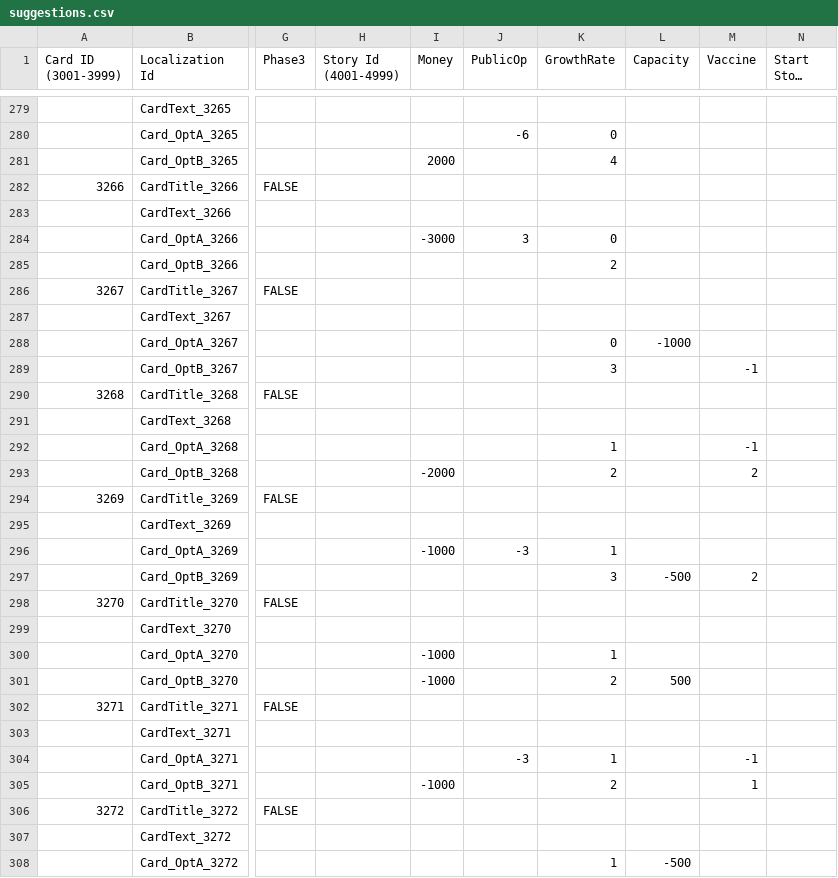
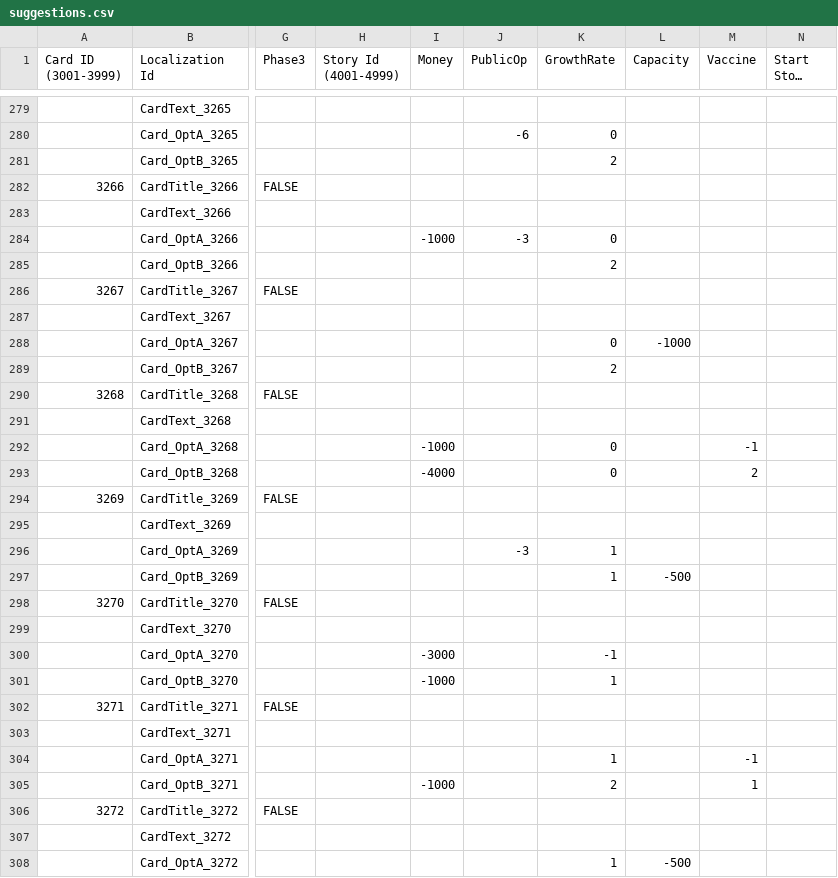
Before and after one commit to vgwb/Flatten_Island, a CSV file: Tools/FlattenIslandParser/input/suggestions.csv, drawn as a sheet; only a part is shown, gaps mark what is left out; long unchanged cells end in …; the diff covers the shown part only; the diff names each change by its address in the sheet, - before the commit and + after, or states it on an @@ line.

```diff
--- a/Tools/FlattenIslandParser/input/suggestions.csv
+++ b/Tools/FlattenIslandParser/input/suggestions.csv
-I281 (Money): 2000
+I281 (Money): (empty)
-K281 (GrowthRate): 4
+K281 (GrowthRate): 2
-I284 (Money): -3000
+I284 (Money): -1000
-J284 (PublicOp): 3
+J284 (PublicOp): -3
-K289 (GrowthRate): 3
+K289 (GrowthRate): 2
-M289 (Vaccine): -1
+M289 (Vaccine): (empty)
-I292 (Money): (empty)
+I292 (Money): -1000
-K292 (GrowthRate): 1
+K292 (GrowthRate): 0
-I293 (Money): -2000
+I293 (Money): -4000
-K293 (GrowthRate): 2
+K293 (GrowthRate): 0
-I296 (Money): -1000
+I296 (Money): (empty)
-K297 (GrowthRate): 3
+K297 (GrowthRate): 1
-M297 (Vaccine): 2
+M297 (Vaccine): (empty)
-I300 (Money): -1000
+I300 (Money): -3000
-K300 (GrowthRate): 1
+K300 (GrowthRate): -1
-K301 (GrowthRate): 2
+K301 (GrowthRate): 1
-L301 (Capacity): 500
+L301 (Capacity): (empty)
-J304 (PublicOp): -3
+J304 (PublicOp): (empty)
```
Also changed, not shown: 32 edited cells elsewhere in this file, 2 other files.
